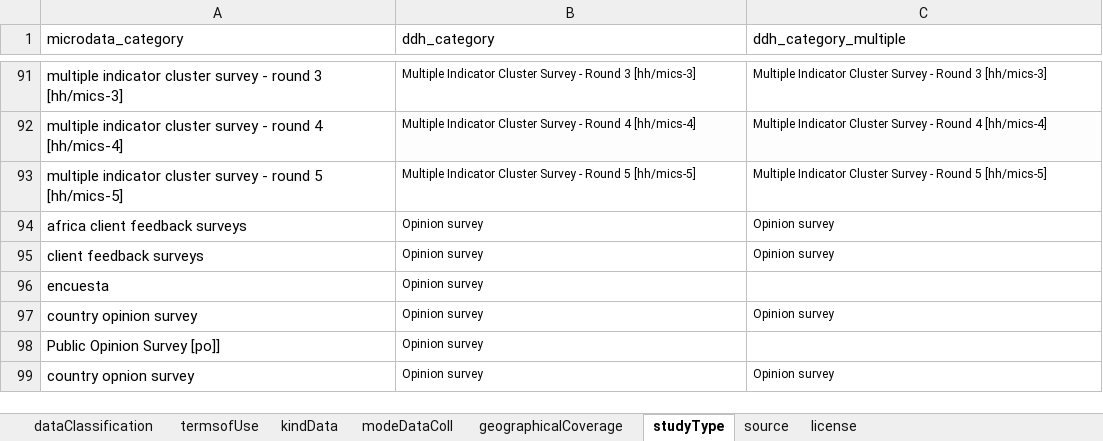
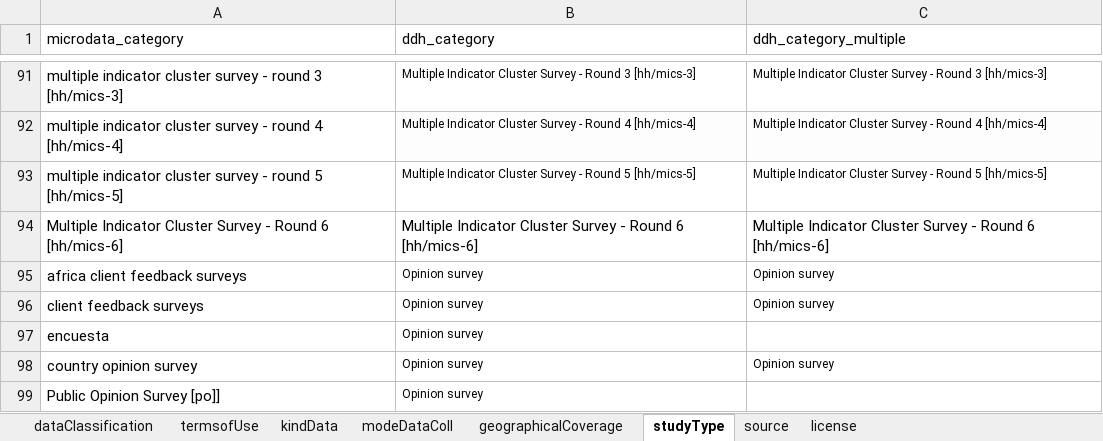
Before and after one commit to tonyfujs/mdlibtoddh, an Excel workbook: data-raw/control_vocab_mapping.xlsx, sheet studyType, drawn as a sheet; only a part is shown, gaps mark what is left out; the shorter side is filled out with more unchanged rows; values as stored, in another font and other column widths than the file's, no borders; conditional formats not drawn; the diff names each change by its address in the sheet, - before the commit and + after, or states it on an @@ line.

```diff
--- a/data-raw/control_vocab_mapping.xlsx (sheet studyType)
+++ b/data-raw/control_vocab_mapping.xlsx (sheet studyType)
+row 94: Multiple Indicator Cluster Survey - Round 6 [hh/mics-6] | Multiple Indicator Cluster Survey - Round 6 [hh/mics-6] | Multiple Indicator Cluster Survey - Round 6 [hh/mics-6]
```
Also changed, not shown: sheet geographicalCoverage, sheet modeDataColl, 9 other files.
